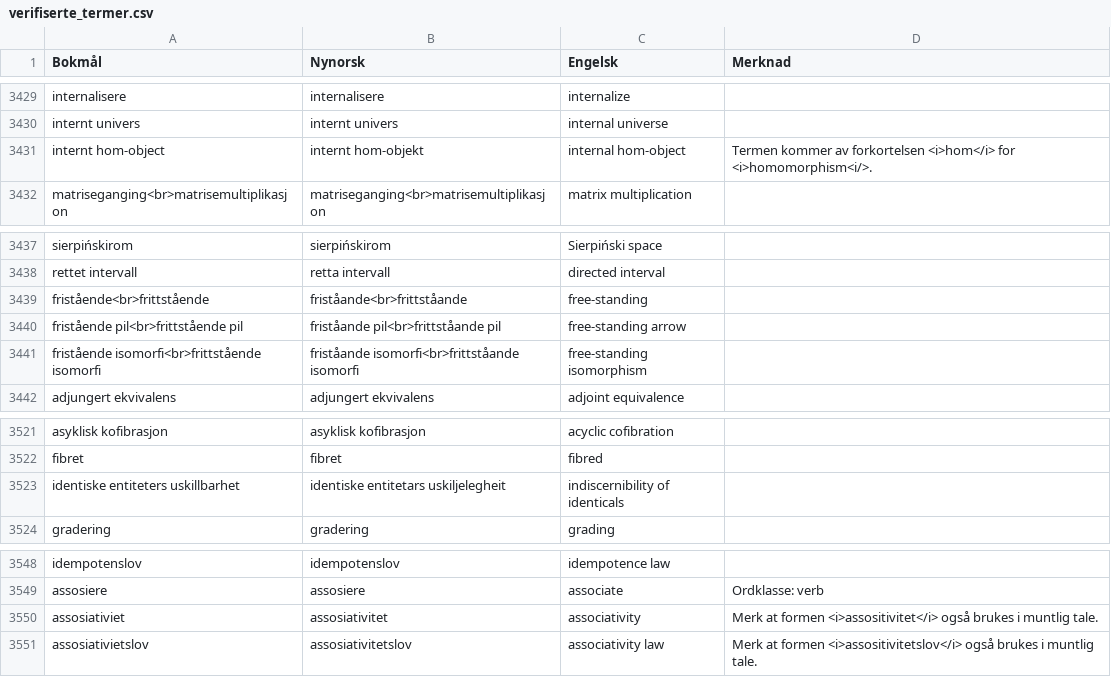
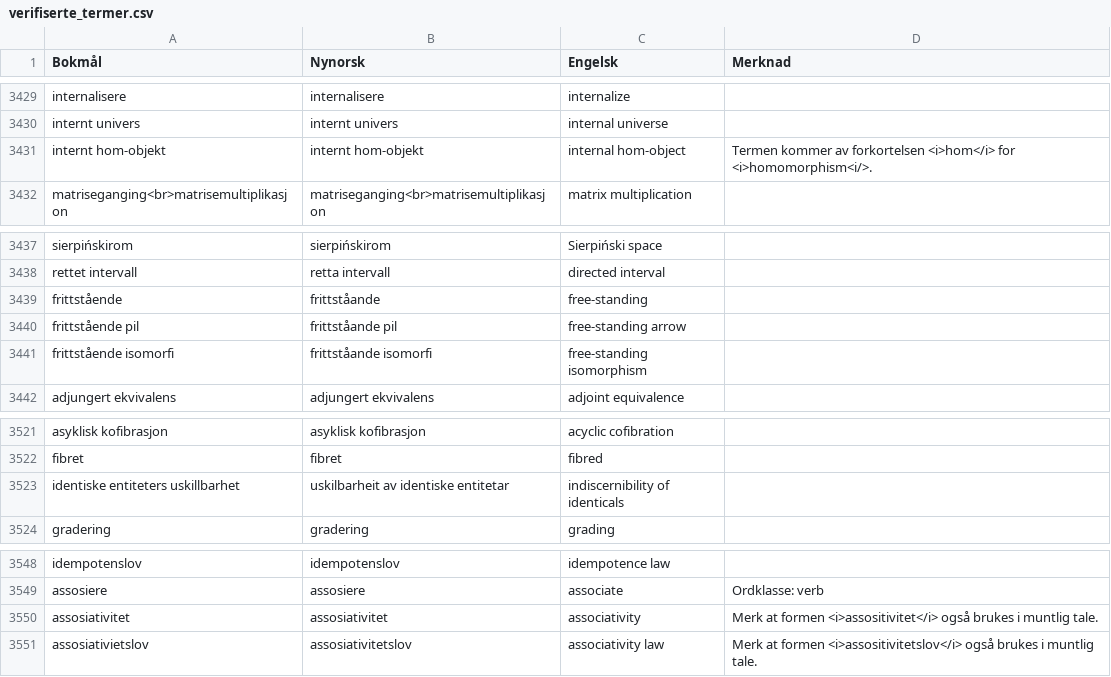
Before and after one commit to jfremstad/matematisk_ordliste, a CSV file: verifiserte_termer.csv, drawn as a sheet; only a part is shown, gaps mark what is left out.

Commit message:
Apply suggestions from code review

```diff
--- a/verifiserte_termer.csv
+++ b/verifiserte_termer.csv
@@ -3430,3 +3430,3 @@ internalisere,internalisere,internalize,
 internt univers,internt univers,internal universe,
-internt hom-object,internt hom-objekt,internal hom-object,"Termen kommer av forkortelsen <i>hom</i> for <i>homomorphism<i/>."
+internt hom-objekt,internt hom-objekt,internal hom-object,"Termen kommer av forkortelsen <i>hom</i> for <i>homomorphism<i/>."
 matriseganging<br>matrisemultiplikasjon,matriseganging<br>matrisemultiplikasjon,matrix multiplication,
@@ -3438,5 +3438,5 @@ sierpińskirom,sierpińskirom,Sierpiński space,
 rettet intervall,retta intervall,directed interval,
-fristående<br>frittstående,friståande<br>frittståande,free-standing,
-fristående pil<br>frittstående pil,friståande pil<br>frittståande pil,free-standing arrow,
-fristående isomorfi<br>frittstående isomorfi,friståande isomorfi<br>frittståande isomorfi,free-standing isomorphism,
+frittstående,frittståande,free-standing,
+frittstående pil,frittståande pil,free-standing arrow,
+frittstående isomorfi,frittståande isomorfi,free-standing isomorphism,
 adjungert ekvivalens,adjungert ekvivalens,adjoint equivalence,
@@ -3522,3 +3522,3 @@ asyklisk kofibrasjon,asyklisk kofibrasjon,acyclic cofibration,
 fibret,fibret,fibred,
-identiske entiteters uskillbarhet,identiske entitetars uskiljelegheit,indiscernibility of identicals,
+identiske entiteters uskillbarhet,uskilbarheit av identiske entitetar,indiscernibility of identicals,
 gradering,gradering,grading,
@@ -3549,3 +3549,3 @@ idempotenslov,idempotenslov,idempotence law,
 assosiere,assosiere,associate,"Ordklasse: verb"
-assosiativiet,assosiativitet,associativity,"Merk at formen <i>assositivitet</i> også brukes i muntlig tale."
+assosiativitet,assosiativitet,associativity,"Merk at formen <i>assositivitet</i> også brukes i muntlig tale."
 assosiativietslov,assosiativitetslov,associativity law,"Merk at formen <i>assositivitetslov</i> også brukes i muntlig tale."
```
